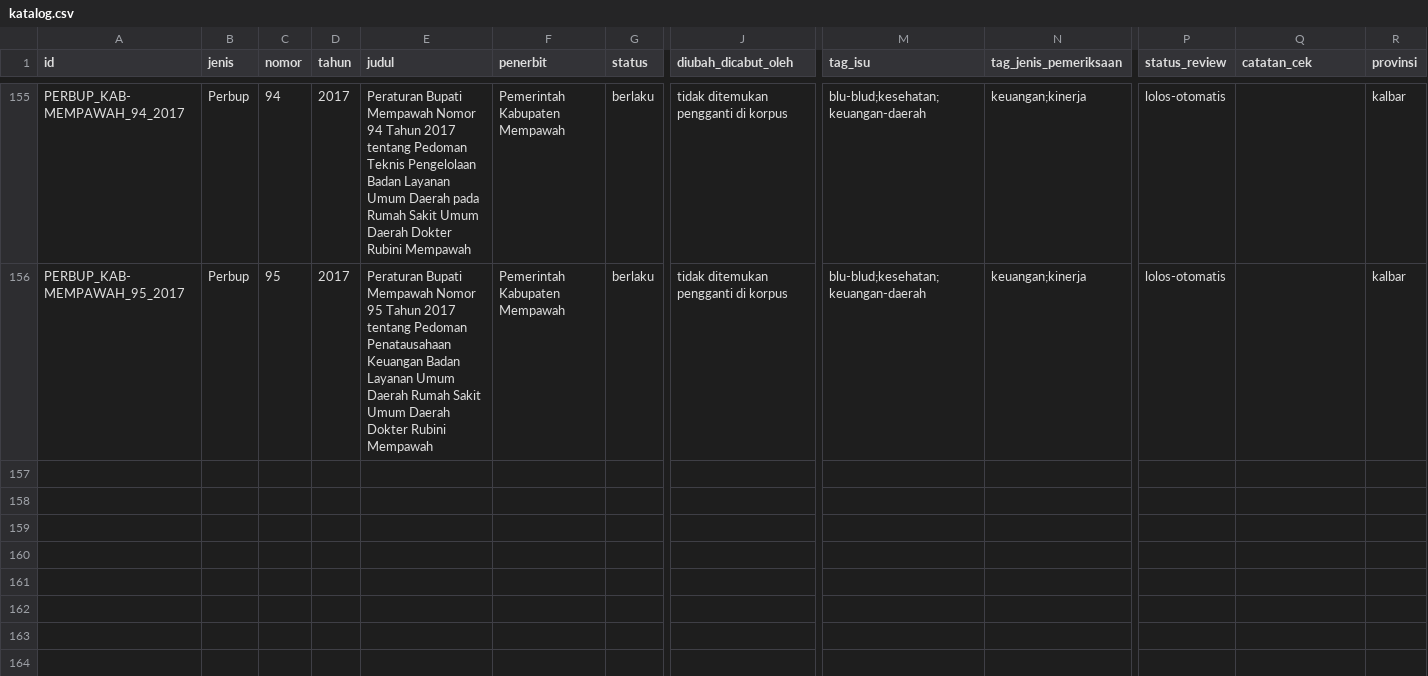
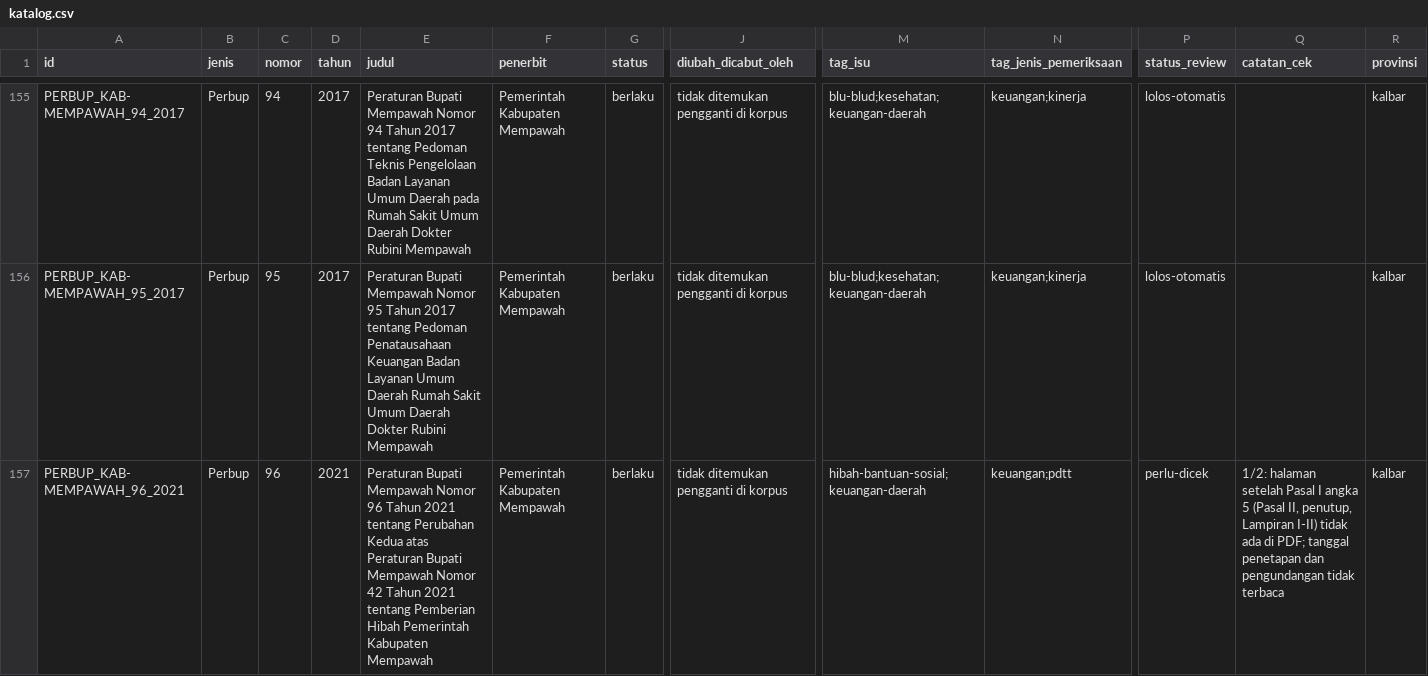
Before and after one commit to primaditra/korpus-daerah, a CSV file: katalog.csv, drawn as a sheet; only a part is shown, gaps mark what is left out; rows hold the shown columns only; the diff names each change by its address in the sheet, - before the commit and + after, or states it on an @@ line.

```diff
--- a/katalog.csv
+++ b/katalog.csv
+row 157: PERBUP_KAB-MEMPAWAH_96_2021 | Perbup | 96 | 2021 | Peraturan Bupati Mempawah Nomor 96 Tahun 2021 tentang Perubahan Kedua atas Peraturan Bupati Mempawah Nomor 42 Tahun 2021 tentang Pemberian Hibah Pemerintah Kabupaten Mempawah | Pemerintah Kabupaten Mempawah | berlaku | tidak ditemukan pengganti di korpus | hibah-bantuan-sosial;keuangan-daerah | keuangan;pdtt | perlu-dicek | 1/2: halaman setelah Pasal I angka 5 (Pasal II, penutup, Lampiran I-II) tidak ada di PDF; tanggal penetapan dan pengundangan tidak terbaca | kalbar
```
Also changed, not shown: 1 other file.
